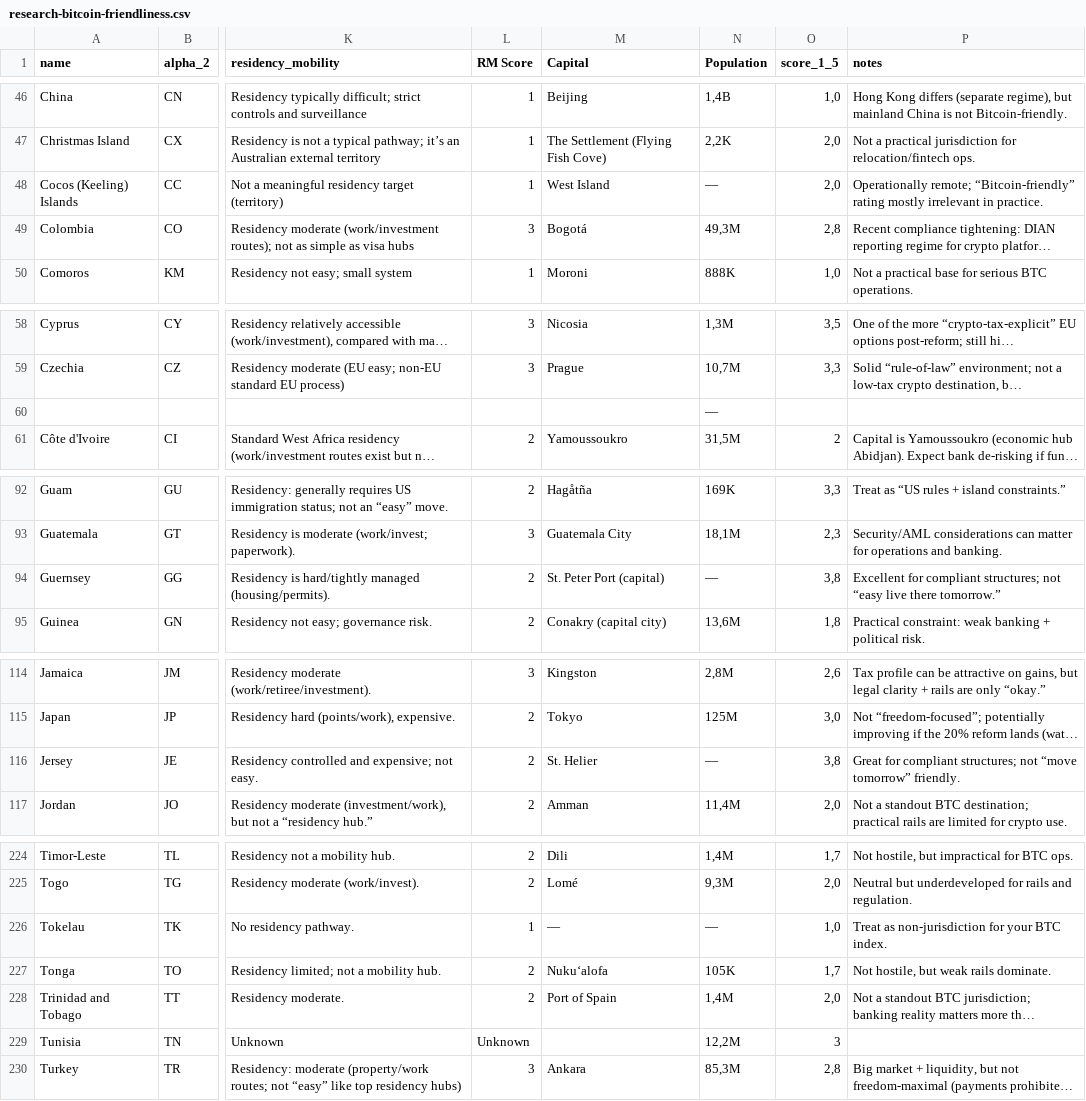
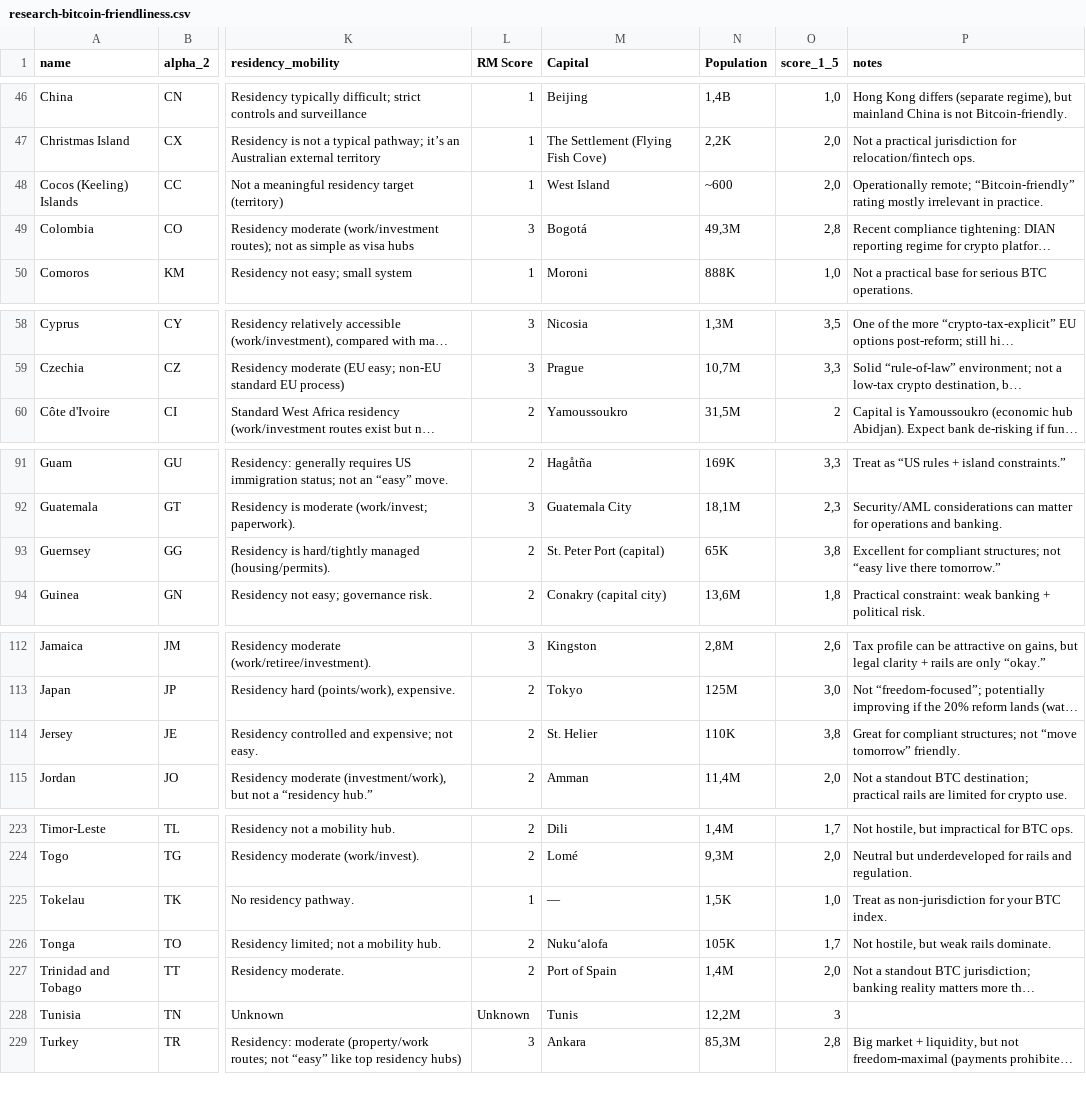
Before and after one commit to tbw21/bitcoin-friendliness-map, a CSV file: data/research-bitcoin-friendliness.csv, drawn as a sheet; only a part is shown, gaps mark what is left out; long unchanged cells end in …; removed rows and columns are numbered as before the commit, all else as after; rows hold the shown columns only; the diff covers the shown part only; the diff names each change by its address in the sheet, - before the commit and + after, or states it on an @@ line.

Commit message:
Add No data state, add Kosovo, fix capitals and populations

```diff
--- a/data/research-bitcoin-friendliness.csv
+++ b/data/research-bitcoin-friendliness.csv
-N48 (Population): —
+N48 (Population): ~600
-row 60:  |  |  |  |  | —
-N93 (Population): —
+N93 (Population): 65K
-N114 (Population): —
+N114 (Population): 110K
-N225 (Population): —
+N225 (Population): 1,5K
-M228 (Capital): (empty)
+M228 (Capital): Tunis
```
Also changed, not shown: 1 added row, 1 removed row and 20 edited cells elsewhere in this file, public/research-bitcoin-friendliness.csv, 5 other files.
